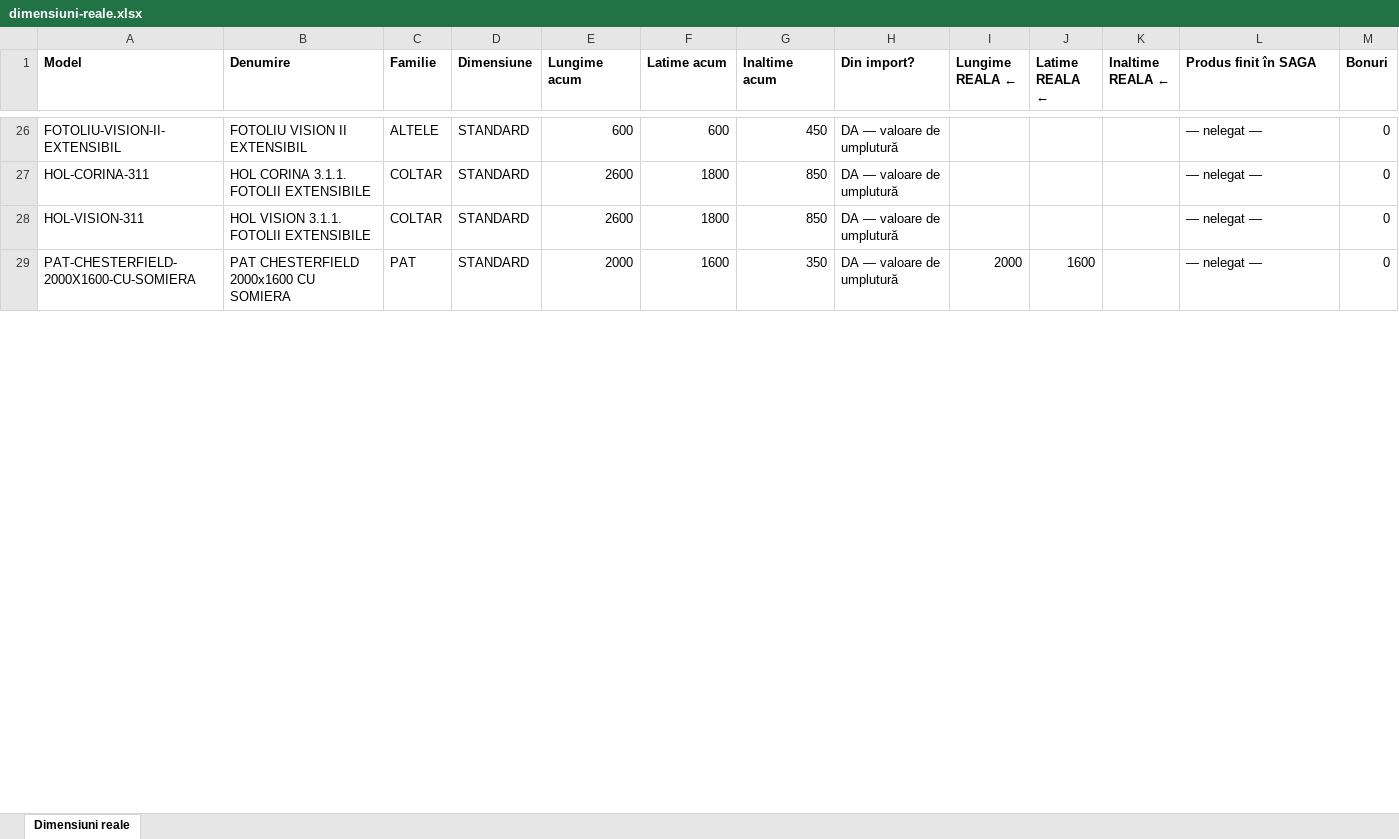
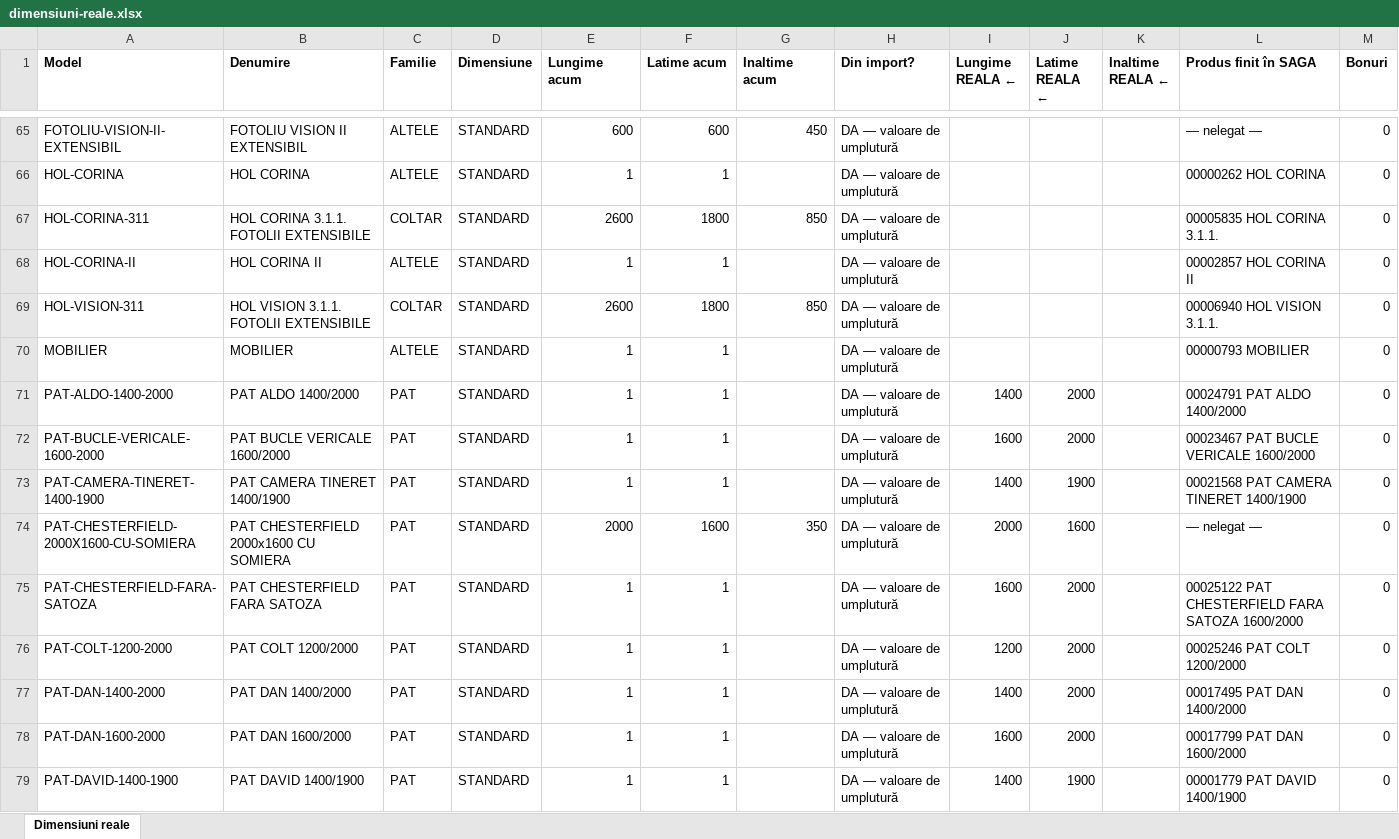
Before and after one commit to mateitdumitru10-code/samobi, an Excel workbook: docs/dimensiuni-reale.xlsx, sheet Dimensiuni reale, drawn as a sheet; only a part is shown, gaps mark what is left out; values as stored, in another font and other column widths than the file's, no borders; addresses are those after the commit; the diff covers the shown part only; the diff names each change by its address in the sheet, - before the commit and + after, or states it on an @@ line.

```diff
--- a/docs/dimensiuni-reale.xlsx (sheet Dimensiuni reale)
+++ b/docs/dimensiuni-reale.xlsx (sheet Dimensiuni reale)
+row 66: HOL-CORINA | HOL CORINA | ALTELE | STANDARD | 1 | 1 |  | DA — valoare de umplutură |  |  |  | 00000262 HOL CORINA | 0
-L67 (Produs finit în SAGA): — nelegat —
+L67 (Produs finit în SAGA): 00005835 HOL CORINA 3.1.1.
+row 68: HOL-CORINA-II | HOL CORINA II | ALTELE | STANDARD | 1 | 1 |  | DA — valoare de umplutură |  |  |  | 00002857 HOL CORINA II | 0
-L69 (Produs finit în SAGA): — nelegat —
+L69 (Produs finit în SAGA): 00006940 HOL VISION 3.1.1.
+row 70: MOBILIER | MOBILIER | ALTELE | STANDARD | 1 | 1 |  | DA — valoare de umplutură |  |  |  | 00000793 MOBILIER | 0
+row 71: PAT-ALDO-1400-2000 | PAT ALDO 1400/2000 | PAT | STANDARD | 1 | 1 |  | DA — valoare de umplutură | 1400 | 2000 |  | 00024791 PAT ALDO 1400/2000 | 0
+row 72: PAT-BUCLE-VERICALE-1600-2000 | PAT BUCLE VERICALE 1600/2000 | PAT | STANDARD | 1 | 1 |  | DA — valoare de umplutură | 1600 | 2000 |  | 00023467 PAT BUCLE VERICALE 1600/2000 | 0
+row 73: PAT-CAMERA-TINERET-1400-1900 | PAT CAMERA TINERET 1400/1900 | PAT | STANDARD | 1 | 1 |  | DA — valoare de umplutură | 1400 | 1900 |  | 00021568 PAT CAMERA TINERET 1400/1900 | 0
+row 75: PAT-CHESTERFIELD-FARA-SATOZA | PAT CHESTERFIELD FARA SATOZA | PAT | STANDARD | 1 | 1 |  | DA — valoare de umplutură | 1600 | 2000 |  | 00025122 PAT CHESTERFIELD FARA SATOZA 1600/2000 | 0
+row 76: PAT-COLT-1200-2000 | PAT COLT 1200/2000 | PAT | STANDARD | 1 | 1 |  | DA — valoare de umplutură | 1200 | 2000 |  | 00025246 PAT COLT 1200/2000 | 0
+row 77: PAT-DAN-1400-2000 | PAT DAN 1400/2000 | PAT | STANDARD | 1 | 1 |  | DA — valoare de umplutură | 1400 | 2000 |  | 00017495 PAT DAN 1400/2000 | 0
+row 78: PAT-DAN-1600-2000 | PAT DAN 1600/2000 | PAT | STANDARD | 1 | 1 |  | DA — valoare de umplutură | 1600 | 2000 |  | 00017799 PAT DAN 1600/2000 | 0
+row 79: PAT-DAVID-1400-1900 | PAT DAVID 1400/1900 | PAT | STANDARD | 1 | 1 |  | DA — valoare de umplutură | 1400 | 1900 |  | 00001779 PAT DAVID 1400/1900 | 0
```
Also changed, not shown: 59 added rows, 9 removed rows and 11 edited cells elsewhere in this sheet, 2 other files.
